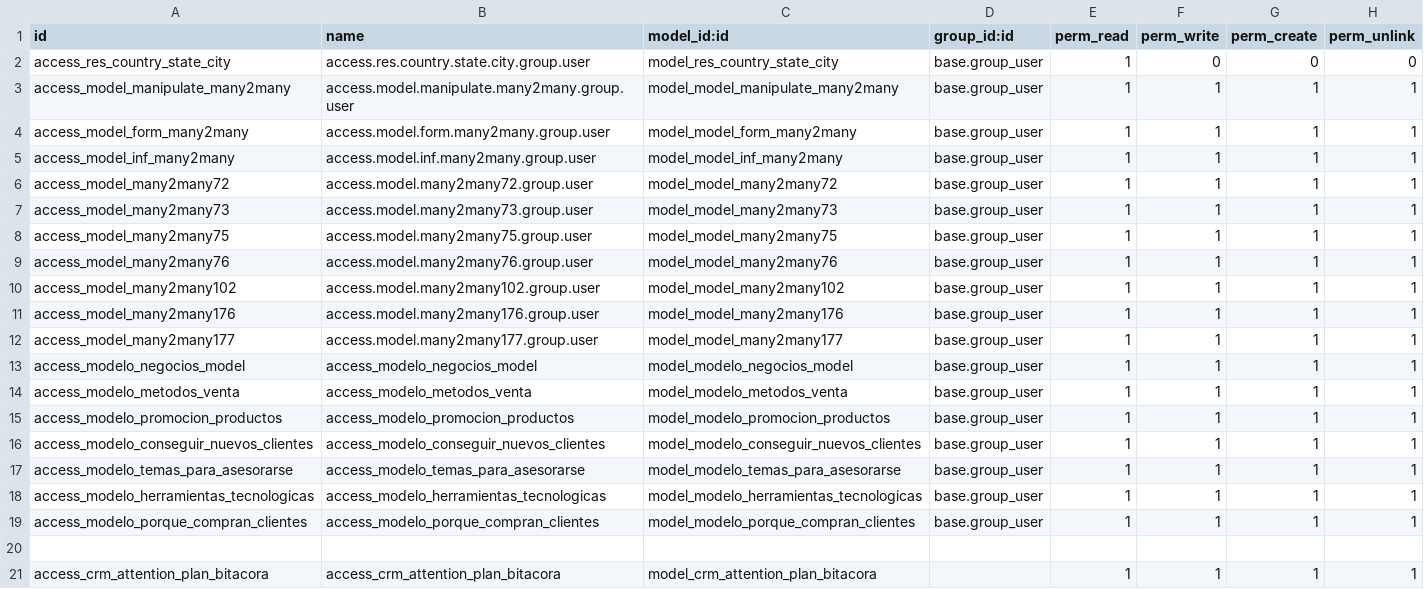
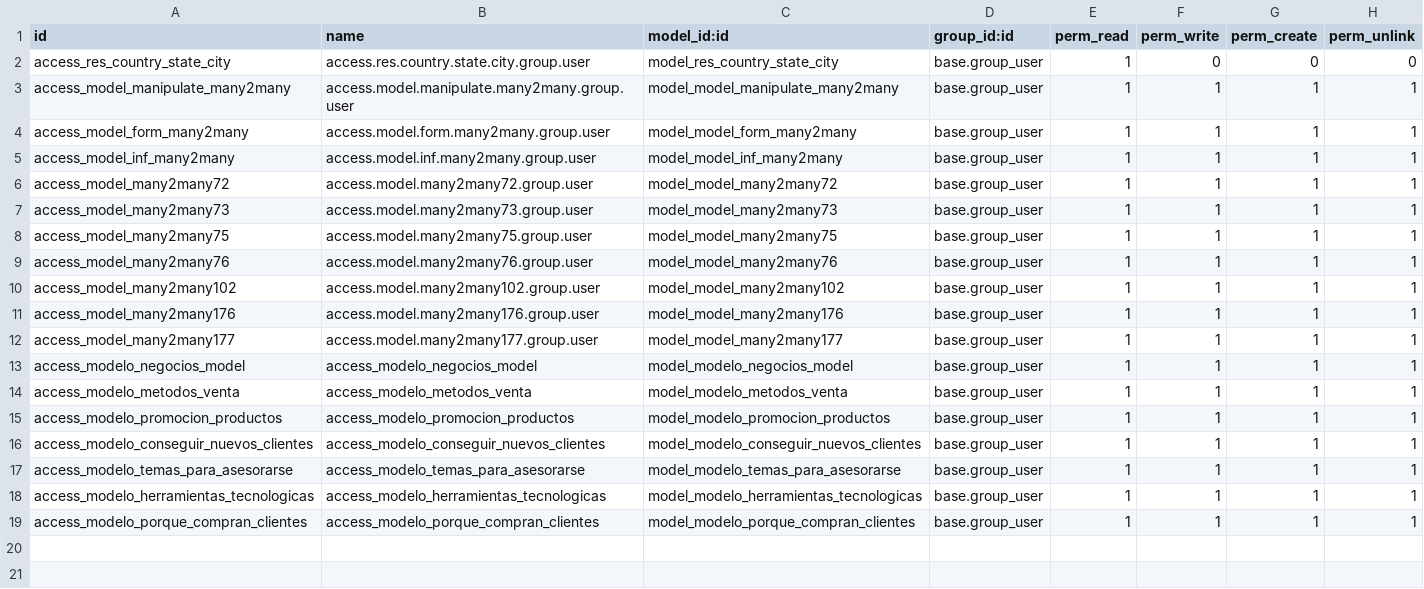
Before and after one commit to Intresco-SAS/crm_uni_forms, a CSV file: security/ir.model.access.csv, drawn as a sheet; the diff names each change by its address in the sheet, - before the commit and + after, or states it on an @@ line.

Commit message:
- permso bitacora

```diff
--- a/security/ir.model.access.csv
+++ b/security/ir.model.access.csv
-row 20: (empty)
-row 21: access_crm_attention_plan_bitacora | access_crm_attention_plan_bitacora | model_crm_attention_plan_bitacora |  | 1 | 1 | 1 | 1
```
